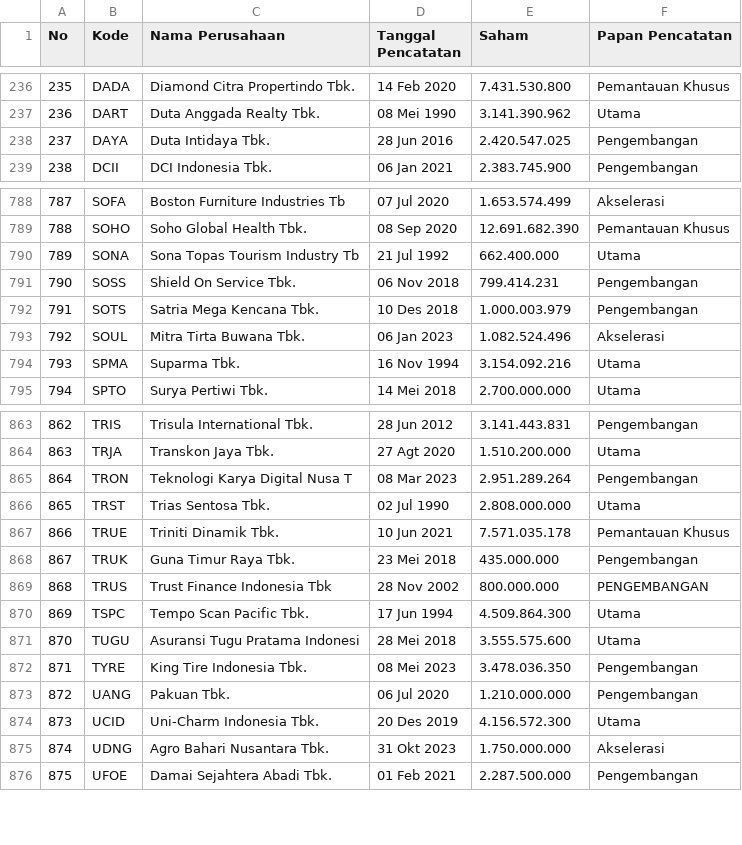
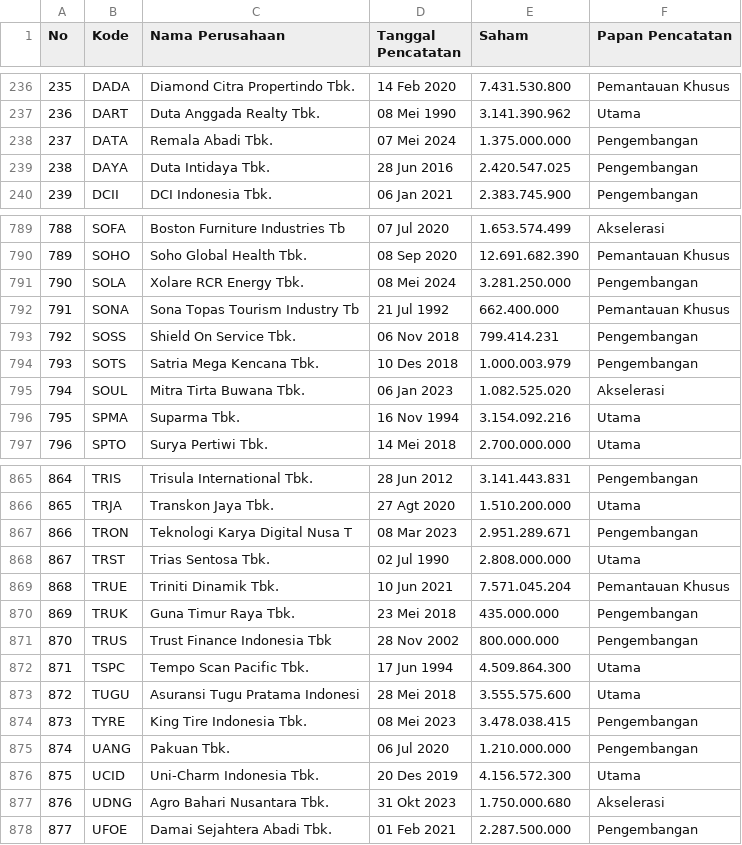
Before and after one commit to nausya/sahamku, a CSV file: kodesaham.csv, drawn as a sheet; only a part is shown, gaps mark what is left out; addresses are those after the commit; the diff covers the shown part only; the diff names each change by its address in the sheet, - before the commit and + after, or states it on an @@ line.

Commit message:
Update kodesaham.csv

```diff
--- a/kodesaham.csv
+++ b/kodesaham.csv
+row 238: 237 | DATA | Remala Abadi Tbk. | 07 Mei 2024 | 1.375.000.000 | Pengembangan
@@ column A (No) renumbered from row 239 down @@
+row 791: 790 | SOLA | Xolare RCR Energy Tbk. | 08 Mei 2024 | 3.281.250.000 | Pengembangan
-F792 (Papan Pencatatan): Utama
+F792 (Papan Pencatatan): Pemantauan Khusus
-E795 (Saham): 1.082.524.496
+E795 (Saham): 1.082.525.020
-E867 (Saham): 2.951.289.264
+E867 (Saham): 2.951.289.671
-E869 (Saham): 7.571.035.178
+E869 (Saham): 7.571.045.204
-F871 (Papan Pencatatan): PENGEMBANGAN
+F871 (Papan Pencatatan): Pengembangan
-E874 (Saham): 3.478.036.350
+E874 (Saham): 3.478.038.415
-E877 (Saham): 1.750.000.000
+E877 (Saham): 1.750.000.680
```
Also changed, not shown: 63 edited cells elsewhere in this file.
